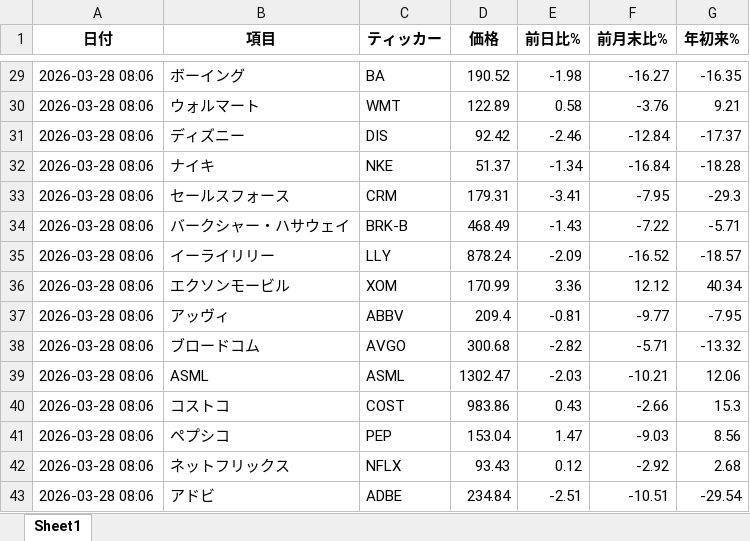
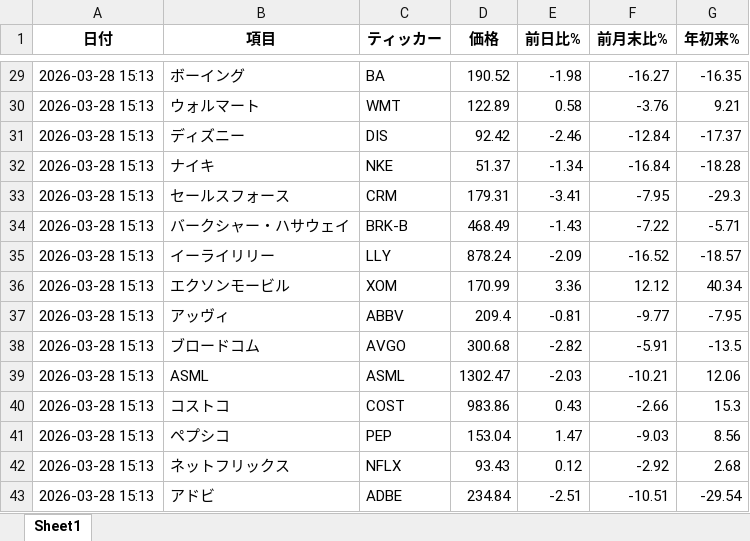
Before and after one commit to masa4943/nasdaq-auto2, an Excel workbook: market_data.xlsx, sheet Sheet1, drawn as a sheet; only a part is shown, gaps mark what is left out; values as stored, in another font and other column widths than the file's, no borders; the diff covers the shown part only; the diff names each change by its address in the sheet, - before the commit and + after, or states it on an @@ line.

```diff
--- a/market_data.xlsx (sheet Sheet1)
+++ b/market_data.xlsx (sheet Sheet1)
-A29:A43 (日付): 2026-03-28 08:06
+A29:A43 (日付): 2026-03-28 15:13
-F38 (前月末比%): -5.71
+F38 (前月末比%): -5.91
-G38 (年初来%): -13.32
+G38 (年初来%): -13.5
```
Also changed, not shown: 27 edited cells elsewhere in this sheet.
